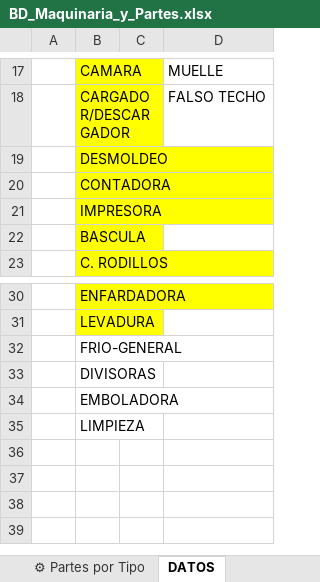
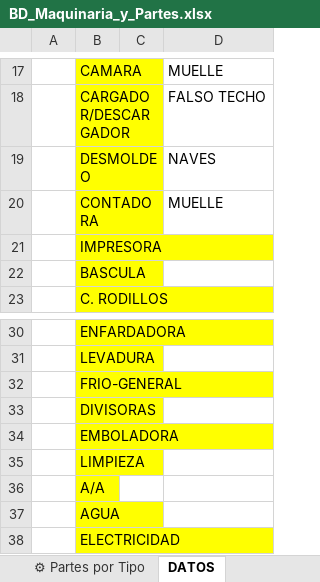
Before and after one commit to panalcor/panalcor, an Excel workbook: BD_Maquinaria_y_Partes.xlsx, sheet DATOS, drawn as a sheet; only a part is shown, gaps mark what is left out; values as stored, in another font and other column widths than the file's, no borders; the diff names each change by its address in the sheet, - before the commit and + after, or states it on an @@ line.

```diff
--- a/BD_Maquinaria_y_Partes.xlsx (sheet DATOS)
+++ b/BD_Maquinaria_y_Partes.xlsx (sheet DATOS)
-D19: (empty)
+D19: NAVES
-D20: (empty)
+D20: MUELLE
-B32:B35 fill: none
+B32:B35 fill: #FFFF00
+row 36:  | A/A
+row 37:  | AGUA
+row 38:  | ELECTRICIDAD
```
Also changed, not shown: sheet 📋 Maquinaria, sheet ⚙ Partes por Tipo, 19 other files.
